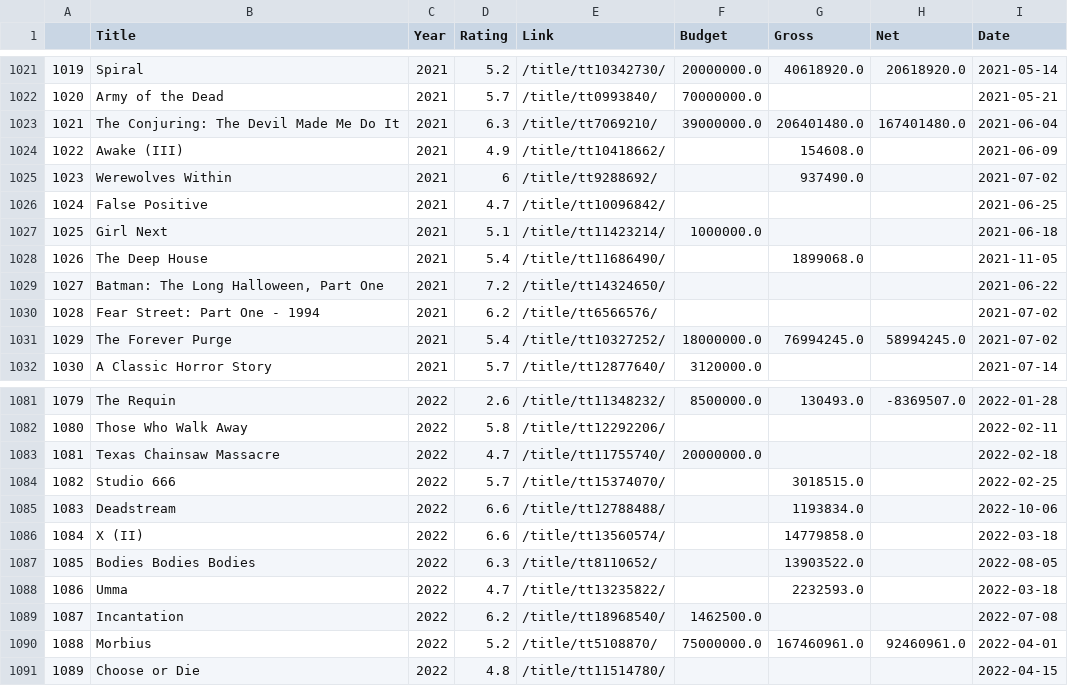
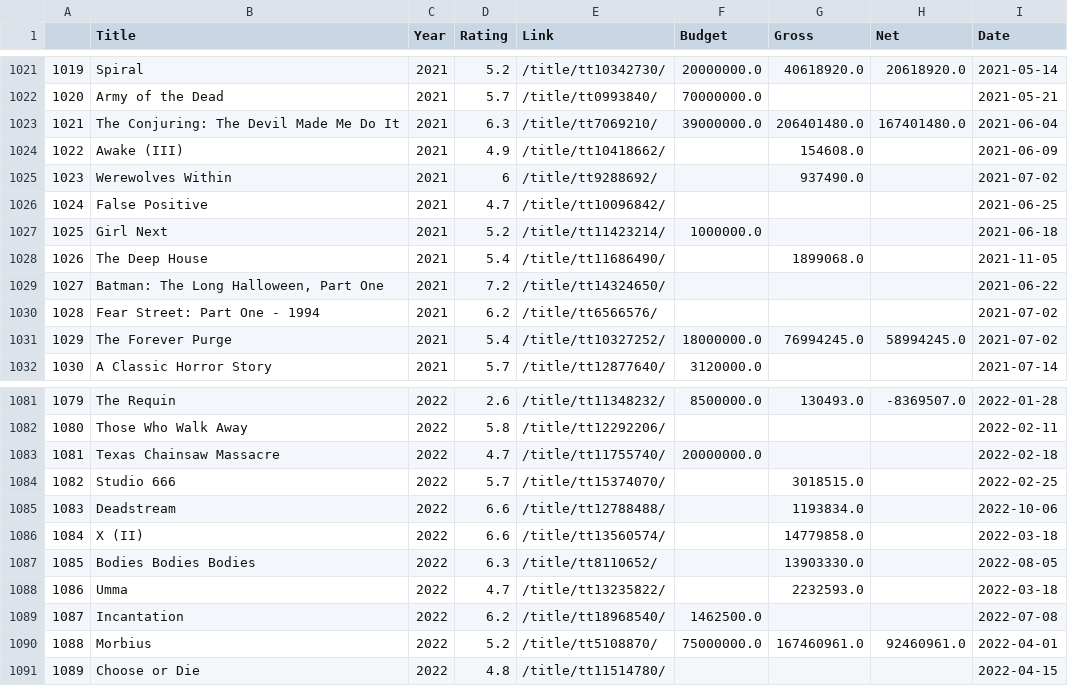
Before and after one commit to XinLiGitHub/imdbhorrorscraper, a CSV file: imdbhorrordata5kratingsv.csv (was imdbhorrordata5kratings.csv), drawn as a sheet; only a part is shown, gaps mark what is left out; the diff covers the shown part only.

```diff
--- a/imdbhorrordata5kratings.csv
+++ b/imdbhorrordata5kratingsv.csv
@@ -1026,3 +1026,3 @@
 1024,  False Positive,2021,4.7,/title/tt10096842/,,,,2021-06-25
-1025,  Girl Next,2021,5.1,/title/tt11423214/,1000000.0,,,2021-06-18
+1025,  Girl Next,2021,5.2,/title/tt11423214/,1000000.0,,,2021-06-18
 1026,  The Deep House,2021,5.4,/title/tt11686490/,,1899068.0,,2021-11-05
@@ -1086,3 +1086,3 @@
 1084,  X (II),2022,6.6,/title/tt13560574/,,14779858.0,,2022-03-18
-1085,  Bodies Bodies Bodies,2022,6.3,/title/tt8110652/,,13903522.0,,2022-08-05
+1085,  Bodies Bodies Bodies,2022,6.3,/title/tt8110652/,,13903330.0,,2022-08-05
 1086,  Umma,2022,4.7,/title/tt13235822/,,2232593.0,,2022-03-18
```
Also changed, not shown: 11 edited cells elsewhere in this file, 1 other file.
